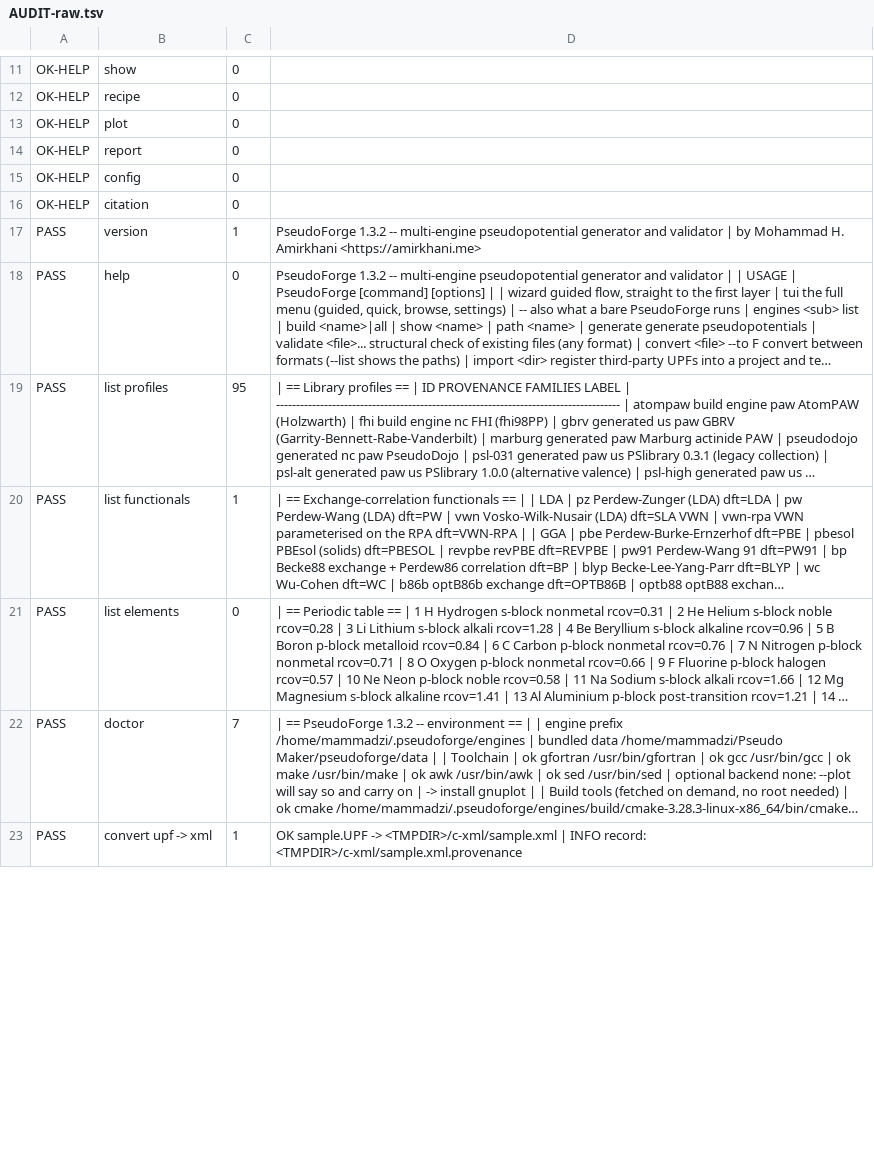
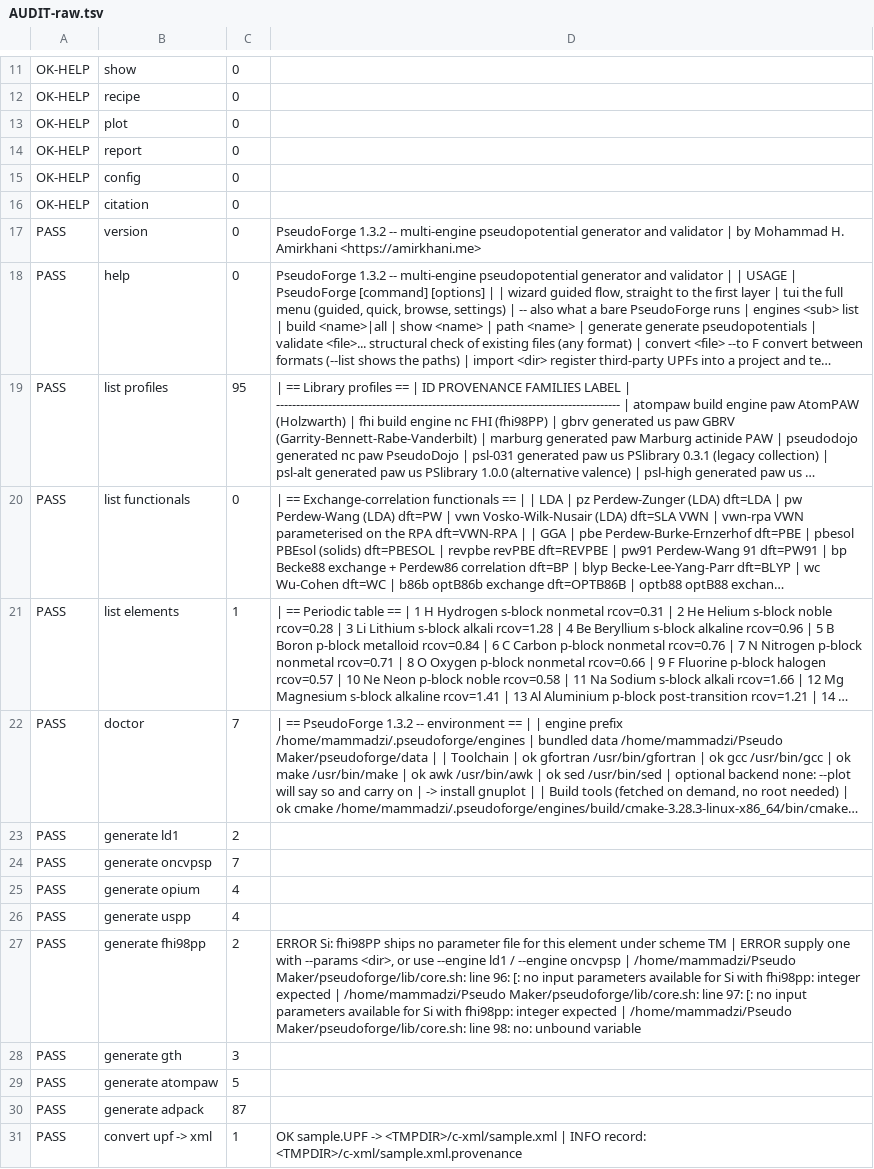
Before and after one commit to MHAmirkhani/PseudoForge, a TSV file: AUDIT-raw.tsv, drawn as a sheet; only a part is shown, gaps mark what is left out; long unchanged cells end in …; the diff covers the shown part only; the diff names each change by its address in the sheet, - before the commit and + after, or states it on an @@ line.

```diff
--- a/AUDIT-raw.tsv
+++ b/AUDIT-raw.tsv
-C17: 1
+C17: 0
-C20: 1
+C20: 0
-C21: 0
+C21: 1
+row 23: PASS | generate ld1 | 2
+row 24: PASS | generate oncvpsp | 7
+row 25: PASS | generate opium | 4
+row 26: PASS | generate uspp | 4
+row 27: PASS | generate fhi98pp | 2 | ERROR Si: fhi98PP ships no parameter file for this element under scheme TM | ERROR supply one with --params <dir>, or use --engine ld1 / --engine oncvpsp | /home/mammadzi/Pseudo Maker/pseudoforge/lib/core.sh: line 96: [: no input parameters available for Si with fhi98pp: integer expected | /home/mammadzi/Pseudo Maker/pseudoforge/lib/core.sh: line 97: [: no input parameters available for Si with fhi98pp: integer expected | /home/mammadzi/Pseudo Maker/pseudoforge/lib/core.sh: line 98: no: unbound variable
+row 28: PASS | generate gth | 3
+row 29: PASS | generate atompaw | 5
+row 30: PASS | generate adpack | 87
```
Also changed, not shown: 3 added rows and 23 edited cells elsewhere in this file, 3 other files.
